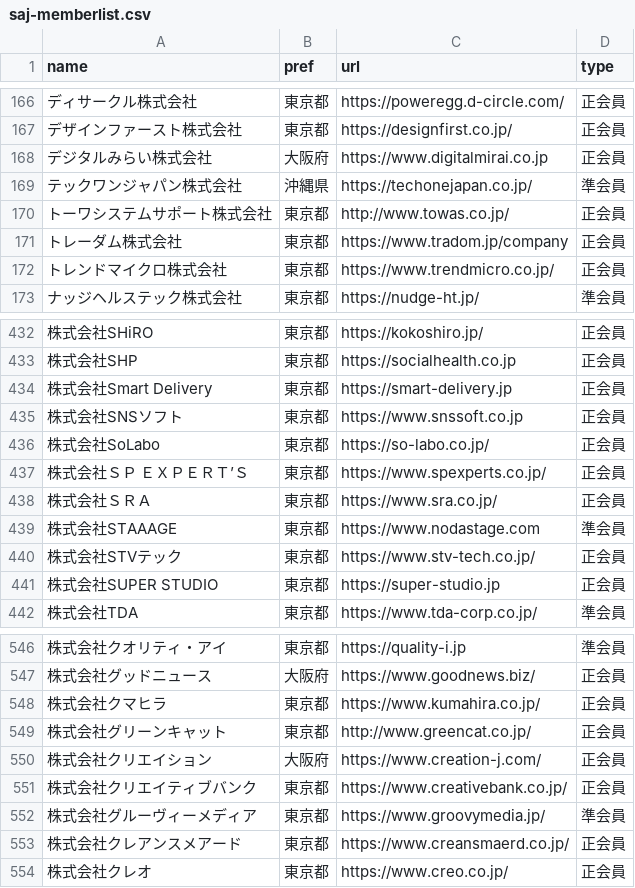
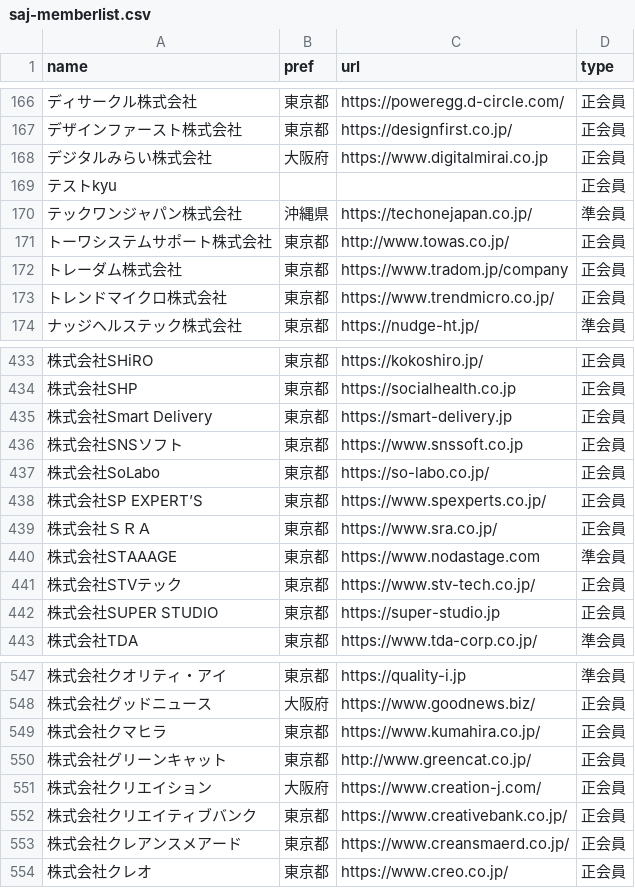
Before and after one commit to code4fukui/opendata-SAJ, a CSV file: saj-memberlist.csv, drawn as a sheet; only a part is shown, gaps mark what is left out; removed rows and columns are numbered as before the commit, all else as after; the diff names each change by its address in the sheet, - before the commit and + after, or states it on an @@ line.

Commit message:
update data

```diff
--- a/saj-memberlist.csv
+++ b/saj-memberlist.csv
+row 169: テストkyu |  |  | 正会員
-A438 (name): 株式会社ＳＰ ＥＸＰＥＲＴ’Ｓ
+A438 (name): 株式会社SP EXPERT’S
-row 552: 株式会社グルーヴィーメディア | 東京都 | https://www.groovymedia.jp/ | 準会員
```
